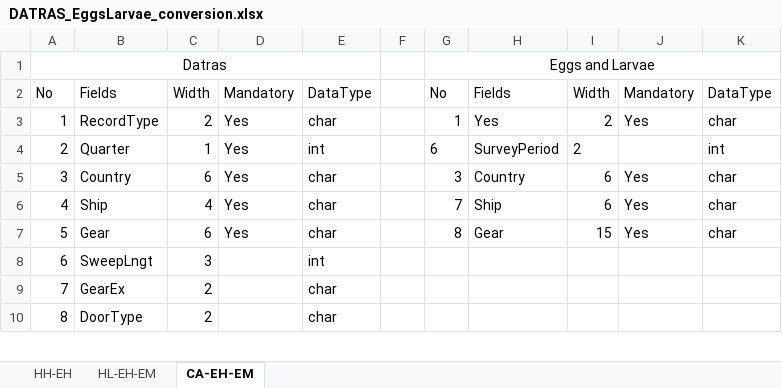
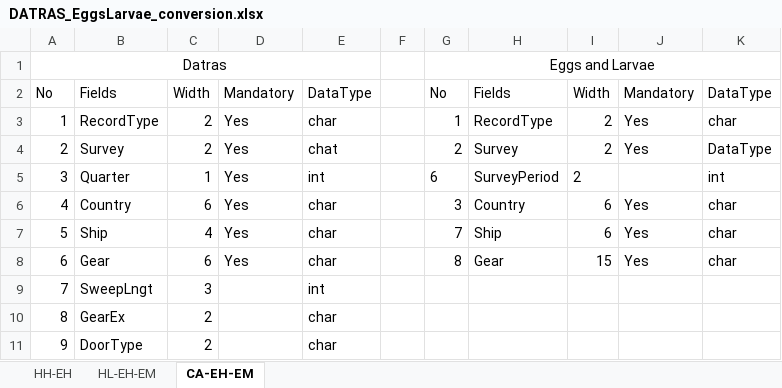
Before and after one commit to bberges/eggsandlarvae, an Excel workbook: data/DATRAS_EggsLarvae_conversion.xlsx, sheet CA-EH-EM, drawn as a sheet; only a part is shown; values as stored, in another font and other column widths than the file's, no borders; addresses are those after the commit; the diff names each change by its address in the sheet, - before the commit and + after, or states it on an @@ line.

Commit message:
update data and data scripts with new data and DATRAS package version

```diff
--- a/data/DATRAS_EggsLarvae_conversion.xlsx (sheet CA-EH-EM)
+++ b/data/DATRAS_EggsLarvae_conversion.xlsx (sheet CA-EH-EM)
-H3: Yes
+H3: RecordType
+row 4: 2 | Survey | 2 | Yes | chat |  | 2 | Survey | 2 | Yes | DataType
@@ column A renumbered from row 5 down @@
```
Also changed, not shown: sheet HL-EH-EM, sheet HH-EH, charts or pictures, 12 other files.
